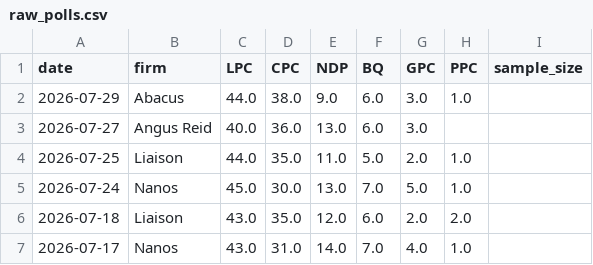
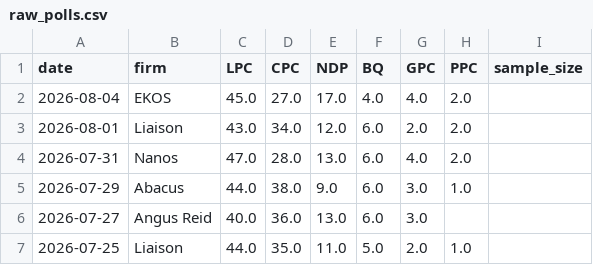
Before and after one commit to SpareRow/CdnPollingModel, a CSV file: raw_polls.csv, drawn as a sheet; only a part is shown; the shorter side is filled out with more unchanged rows.

```diff
--- a/raw_polls.csv
+++ b/raw_polls.csv
@@ -1,2 +1,5 @@
 date,firm,LPC,CPC,NDP,BQ,GPC,PPC,sample_size
+2026-08-04,EKOS,45.0,27.0,17.0,4.0,4.0,2.0,
+2026-08-01,Liaison,43.0,34.0,12.0,6.0,2.0,2.0,
+2026-07-31,Nanos,47.0,28.0,13.0,6.0,4.0,2.0,
 2026-07-29,Abacus,44.0,38.0,9.0,6.0,3.0,1.0,
```
Also changed, not shown: polling_average.csv, regional_polls.csv, 10 other files.
